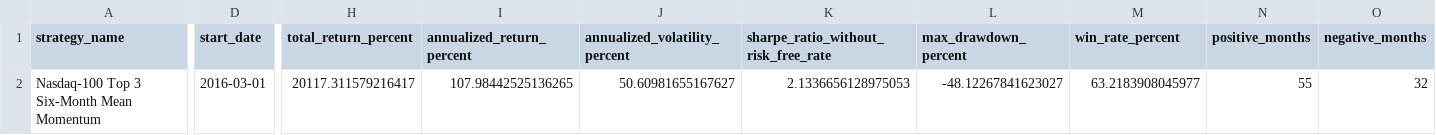
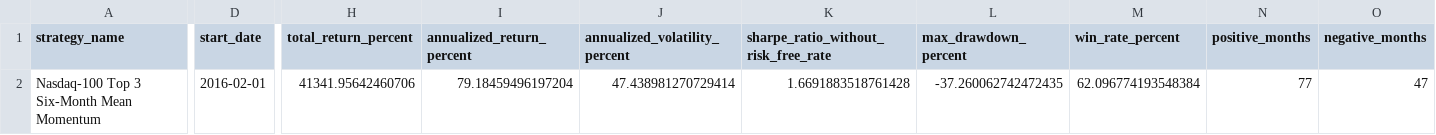
Before and after one commit to James1424/nasdaq100-ranking, a CSV file: nasdaq100_mean_momentum_backtest_summary.csv, drawn as a sheet; only a part is shown, gaps mark what is left out; the diff covers the shown part only; the diff names each change by its address in the sheet, - before the commit and + after, or states it on an @@ line.

```diff
--- a/nasdaq100_mean_momentum_backtest_summary.csv
+++ b/nasdaq100_mean_momentum_backtest_summary.csv
-D2 (start_date): 2016-03-01
+D2 (start_date): 2016-02-01
-H2 (total_return_percent): 20117.311579216417
+H2 (total_return_percent): 41341.95642460706
-I2 (annualized_return_percent): 107.98442525136265
+I2 (annualized_return_percent): 79.18459496197204
-J2 (annualized_volatility_percent): 50.60981655167627
+J2 (annualized_volatility_percent): 47.438981270729414
-K2: 2.1336656128975053
+K2: 1.6691883518761428
-L2 (max_drawdown_percent): -48.12267841623027
+L2 (max_drawdown_percent): -37.260062742472435
-M2 (win_rate_percent): 63.2183908045977
+M2 (win_rate_percent): 62.096774193548384
-N2 (positive_months): 55
+N2 (positive_months): 77
-O2 (negative_months): 32
+O2 (negative_months): 47
```
Also changed, not shown: 1 edited cell elsewhere in this file, nasdaq100_mean_momentum_backtest_holdings.csv, nasdaq100_six_month_momentum_rank.csv, 2 other files.
